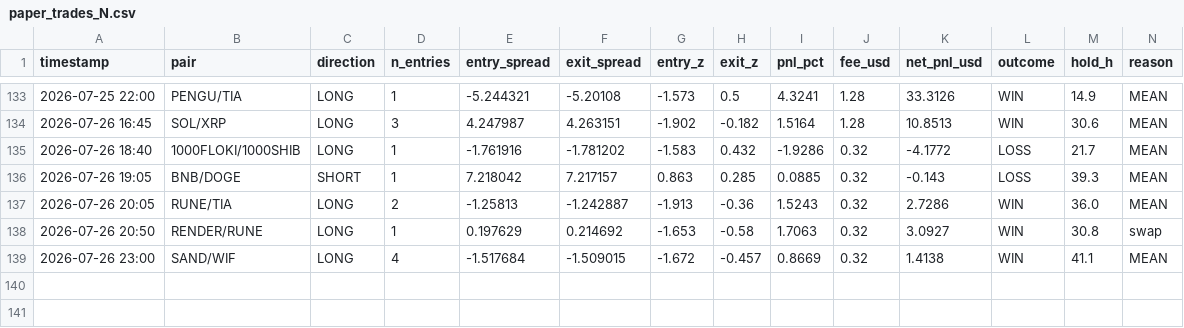
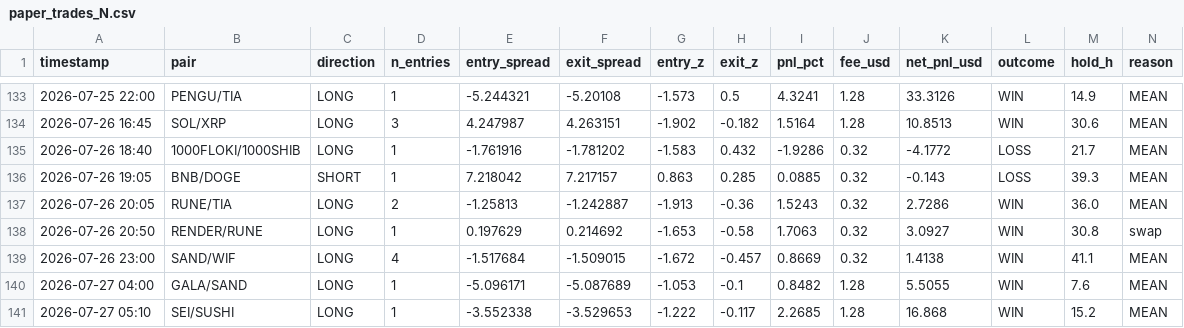
Before and after one commit to AlexeyKharin06/bots-cluster-, a CSV file: memory/trade/paper_v1/paper_trades_N.csv, drawn as a sheet; only a part is shown, gaps mark what is left out; rows hold the shown columns only; the diff names each change by its address in the sheet, - before the commit and + after, or states it on an @@ line.

```diff
--- a/memory/trade/paper_v1/paper_trades_N.csv
+++ b/memory/trade/paper_v1/paper_trades_N.csv
+row 140: 2026-07-27 04:00 | GALA/SAND | LONG | 1 | -5.096171 | -5.087689 | -1.053 | -0.1 | 0.8482 | 1.28 | 5.5055 | WIN | 7.6 | MEAN
+row 141: 2026-07-27 05:10 | SEI/SUSHI | LONG | 1 | -3.552338 | -3.529653 | -1.222 | -0.117 | 2.2685 | 1.28 | 16.868 | WIN | 15.2 | MEAN
```
Also changed, not shown: memory/trade/paper_v1/paper_trades_O.csv, memory/trade/paper_v1/paper_trades_P.csv, 17 other files.
